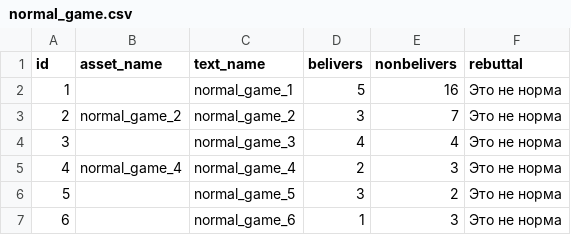
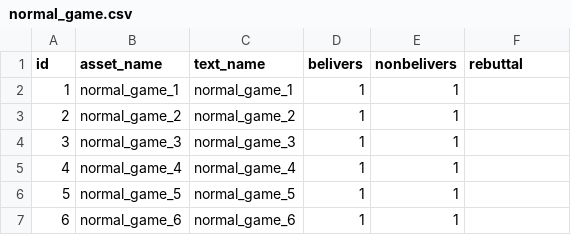
Before and after one commit to AntipropPrject/antipropagandabot, a CSV file: resources/normal_game.csv, drawn as a sheet.

```diff
--- a/resources/normal_game.csv
+++ b/resources/normal_game.csv
@@ -1,7 +1,7 @@
 id,asset_name,text_name,belivers,nonbelivers,rebuttal
-1,,normal_game_1,5,16,Это не норма
-2,normal_game_2,normal_game_2,3,7,Это не норма
-3,,normal_game_3,4,4,Это не норма
-4,normal_game_4,normal_game_4,2,3,Это не норма
-5,,normal_game_5,3,2,Это не норма
-6,,normal_game_6,1,3,Это не норма
+1,normal_game_1,normal_game_1,1,1,
+2,normal_game_2,normal_game_2,1,1,
+3,normal_game_3,normal_game_3,1,1,
+4,normal_game_4,normal_game_4,1,1,
+5,normal_game_5,normal_game_5,1,1,
+6,normal_game_6,normal_game_6,1,1,
```
Also changed, not shown: 1 other file.
